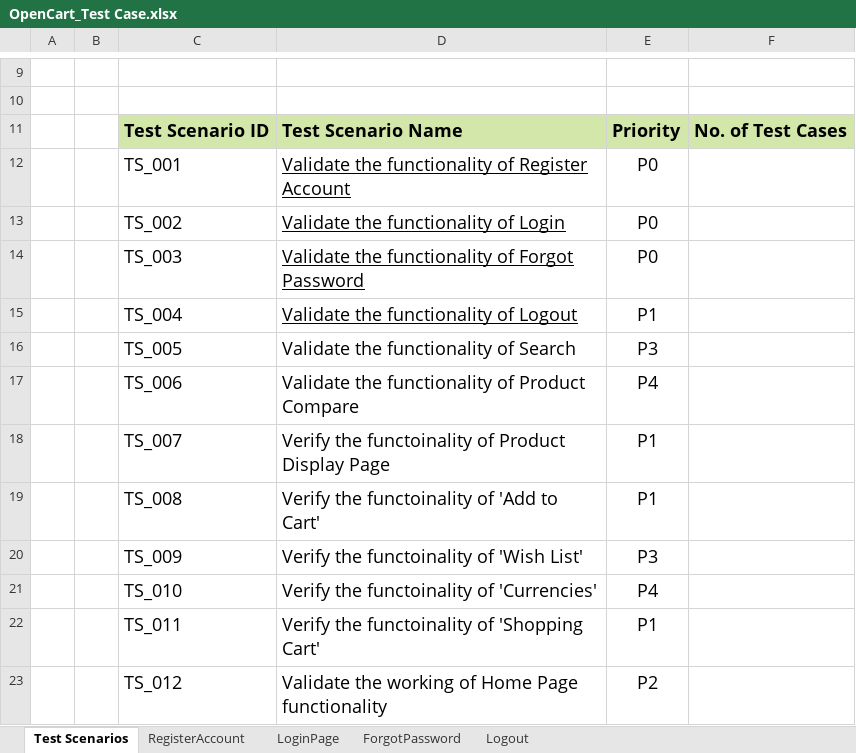
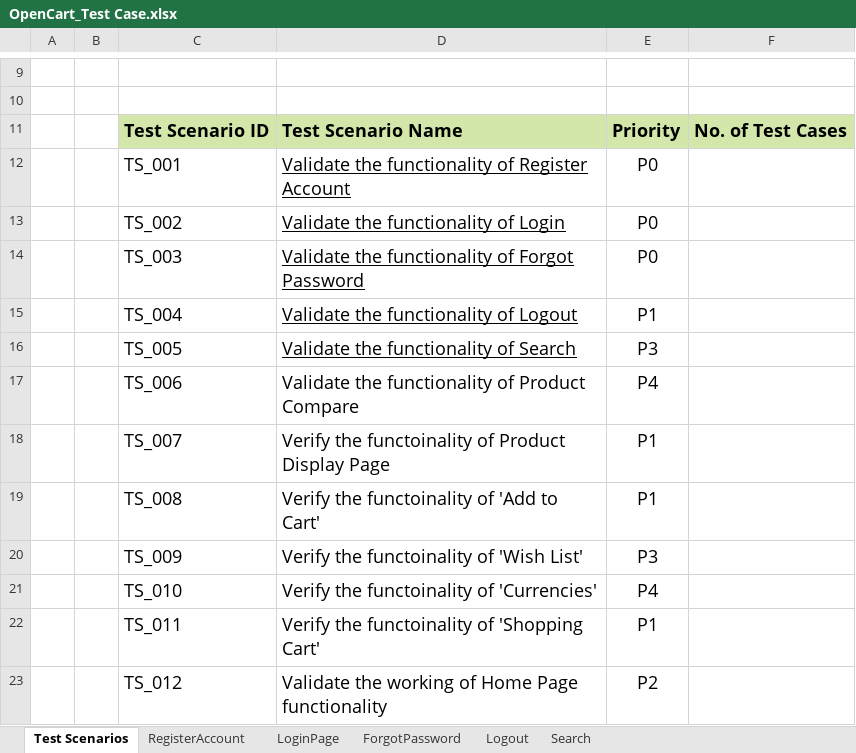
Before and after one commit to ShreyasBh02/OpenCart-Manual-Project, an Excel workbook: OpenCart_Test Case.xlsx, sheet Test Scenarios, drawn as a sheet; only a part is shown, gaps mark what is left out; values as stored, in another font and other column widths than the file's, no borders; the diff names each change by its address in the sheet, - before the commit and + after, or states it on an @@ line.

```diff
--- a/OpenCart_Test Case.xlsx (sheet Test Scenarios)
+++ b/OpenCart_Test Case.xlsx (sheet Test Scenarios)
+sheet tab: Search
-D16 underline: off
+D16 underline: on
```
Also changed, not shown: sheet Logout.
